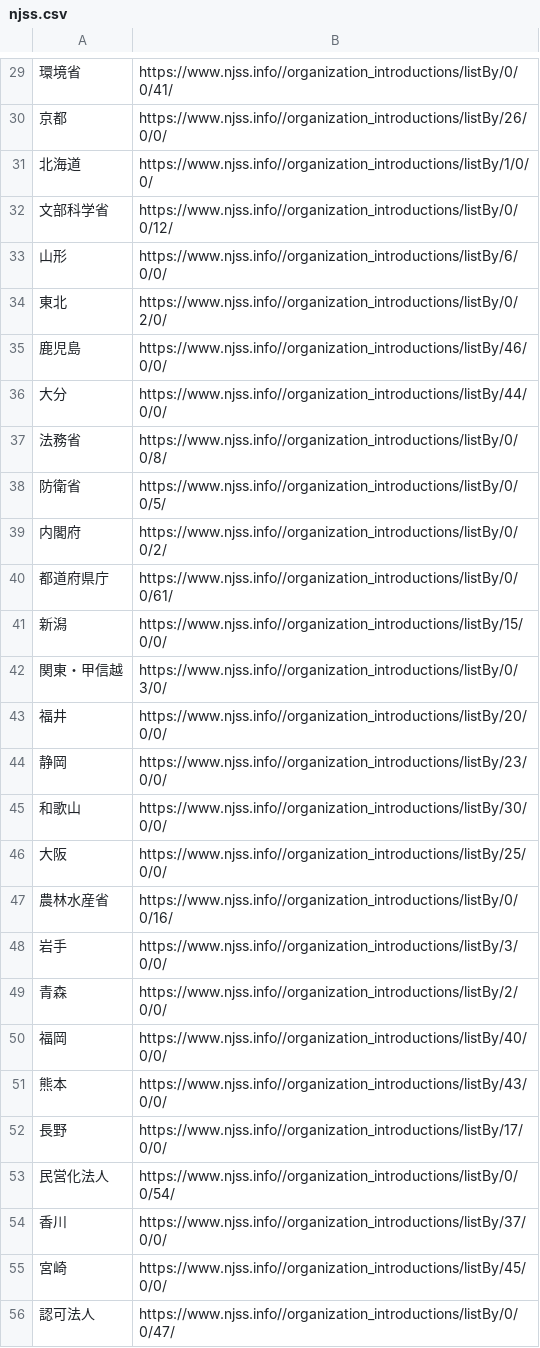
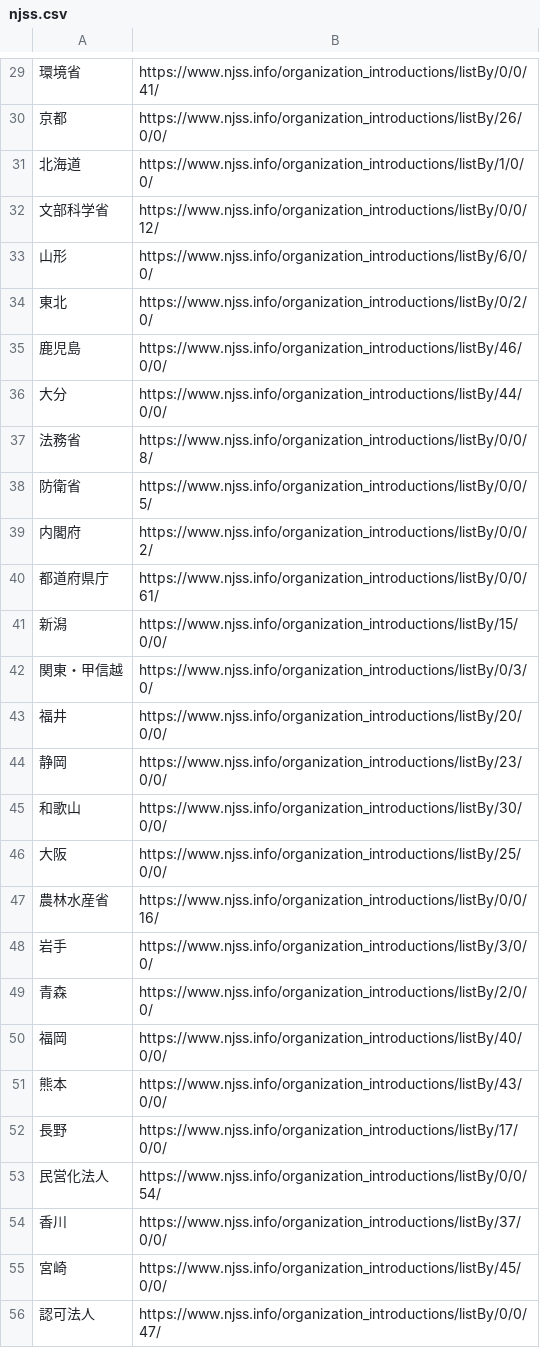
Before and after one commit to highwayns/highwayns, a CSV file: hrdesktop/tool/njss.csv, drawn as a sheet; only a part is shown, gaps mark what is left out; the diff covers the shown part only.

```diff
--- a/hrdesktop/tool/njss.csv
+++ b/hrdesktop/tool/njss.csv
@@ -29,28 +29,28 @@
-環境省,https://www.njss.info//organization_introductions/listBy/0/0/41/
-京都,https://www.njss.info//organization_introductions/listBy/26/0/0/
-北海道,https://www.njss.info//organization_introductions/listBy/1/0/0/
-文部科学省,https://www.njss.info//organization_introductions/listBy/0/0/12/
-山形,https://www.njss.info//organization_introductions/listBy/6/0/0/
-東北,https://www.njss.info//organization_introductions/listBy/0/2/0/
-鹿児島,https://www.njss.info//organization_introductions/listBy/46/0/0/
-大分,https://www.njss.info//organization_introductions/listBy/44/0/0/
-法務省,https://www.njss.info//organization_introductions/listBy/0/0/8/
-防衛省,https://www.njss.info//organization_introductions/listBy/0/0/5/
-内閣府,https://www.njss.info//organization_introductions/listBy/0/0/2/
-都道府県庁,https://www.njss.info//organization_introductions/listBy/0/0/61/
-新潟,https://www.njss.info//organization_introductions/listBy/15/0/0/
-関東・甲信越,https://www.njss.info//organization_introductions/listBy/0/3/0/
-福井,https://www.njss.info//organization_introductions/listBy/20/0/0/
-静岡,https://www.njss.info//organization_introductions/listBy/23/0/0/
-和歌山,https://www.njss.info//organization_introductions/listBy/30/0/0/
-大阪,https://www.njss.info//organization_introductions/listBy/25/0/0/
-農林水産省,https://www.njss.info//organization_introductions/listBy/0/0/16/
-岩手,https://www.njss.info//organization_introductions/listBy/3/0/0/
-青森,https://www.njss.info//organization_introductions/listBy/2/0/0/
-福岡,https://www.njss.info//organization_introductions/listBy/40/0/0/
-熊本,https://www.njss.info//organization_introductions/listBy/43/0/0/
-長野,https://www.njss.info//organization_introductions/listBy/17/0/0/
-民営化法人,https://www.njss.info//organization_introductions/listBy/0/0/54/
-香川,https://www.njss.info//organization_introductions/listBy/37/0/0/
-宮崎,https://www.njss.info//organization_introductions/listBy/45/0/0/
-認可法人,https://www.njss.info//organization_introductions/listBy/0/0/47/
+環境省,https://www.njss.info/organization_introductions/listBy/0/0/41/
+京都,https://www.njss.info/organization_introductions/listBy/26/0/0/
+北海道,https://www.njss.info/organization_introductions/listBy/1/0/0/
+文部科学省,https://www.njss.info/organization_introductions/listBy/0/0/12/
+山形,https://www.njss.info/organization_introductions/listBy/6/0/0/
+東北,https://www.njss.info/organization_introductions/listBy/0/2/0/
+鹿児島,https://www.njss.info/organization_introductions/listBy/46/0/0/
+大分,https://www.njss.info/organization_introductions/listBy/44/0/0/
+法務省,https://www.njss.info/organization_introductions/listBy/0/0/8/
+防衛省,https://www.njss.info/organization_introductions/listBy/0/0/5/
+内閣府,https://www.njss.info/organization_introductions/listBy/0/0/2/
+都道府県庁,https://www.njss.info/organization_introductions/listBy/0/0/61/
+新潟,https://www.njss.info/organization_introductions/listBy/15/0/0/
+関東・甲信越,https://www.njss.info/organization_introductions/listBy/0/3/0/
+福井,https://www.njss.info/organization_introductions/listBy/20/0/0/
+静岡,https://www.njss.info/organization_introductions/listBy/23/0/0/
+和歌山,https://www.njss.info/organization_introductions/listBy/30/0/0/
+大阪,https://www.njss.info/organization_introductions/listBy/25/0/0/
+農林水産省,https://www.njss.info/organization_introductions/listBy/0/0/16/
+岩手,https://www.njss.info/organization_introductions/listBy/3/0/0/
+青森,https://www.njss.info/organization_introductions/listBy/2/0/0/
+福岡,https://www.njss.info/organization_introductions/listBy/40/0/0/
+熊本,https://www.njss.info/organization_introductions/listBy/43/0/0/
+長野,https://www.njss.info/organization_introductions/listBy/17/0/0/
+民営化法人,https://www.njss.info/organization_introductions/listBy/0/0/54/
+香川,https://www.njss.info/organization_introductions/listBy/37/0/0/
+宮崎,https://www.njss.info/organization_introductions/listBy/45/0/0/
+認可法人,https://www.njss.info/organization_introductions/listBy/0/0/47/
```
Also changed, not shown: 55 edited cells elsewhere in this file, hrdesktop/tool/njss2.csv, 7 other files.
